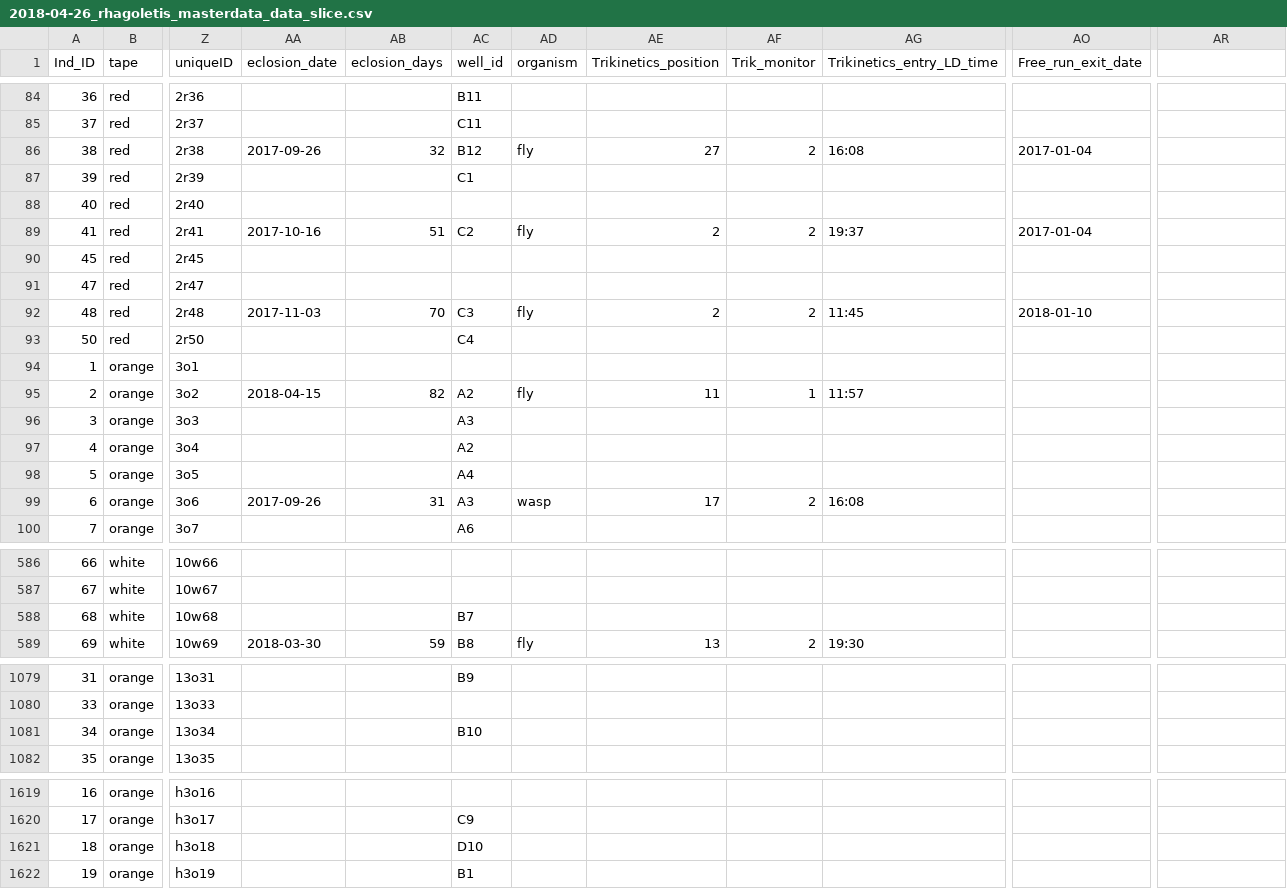
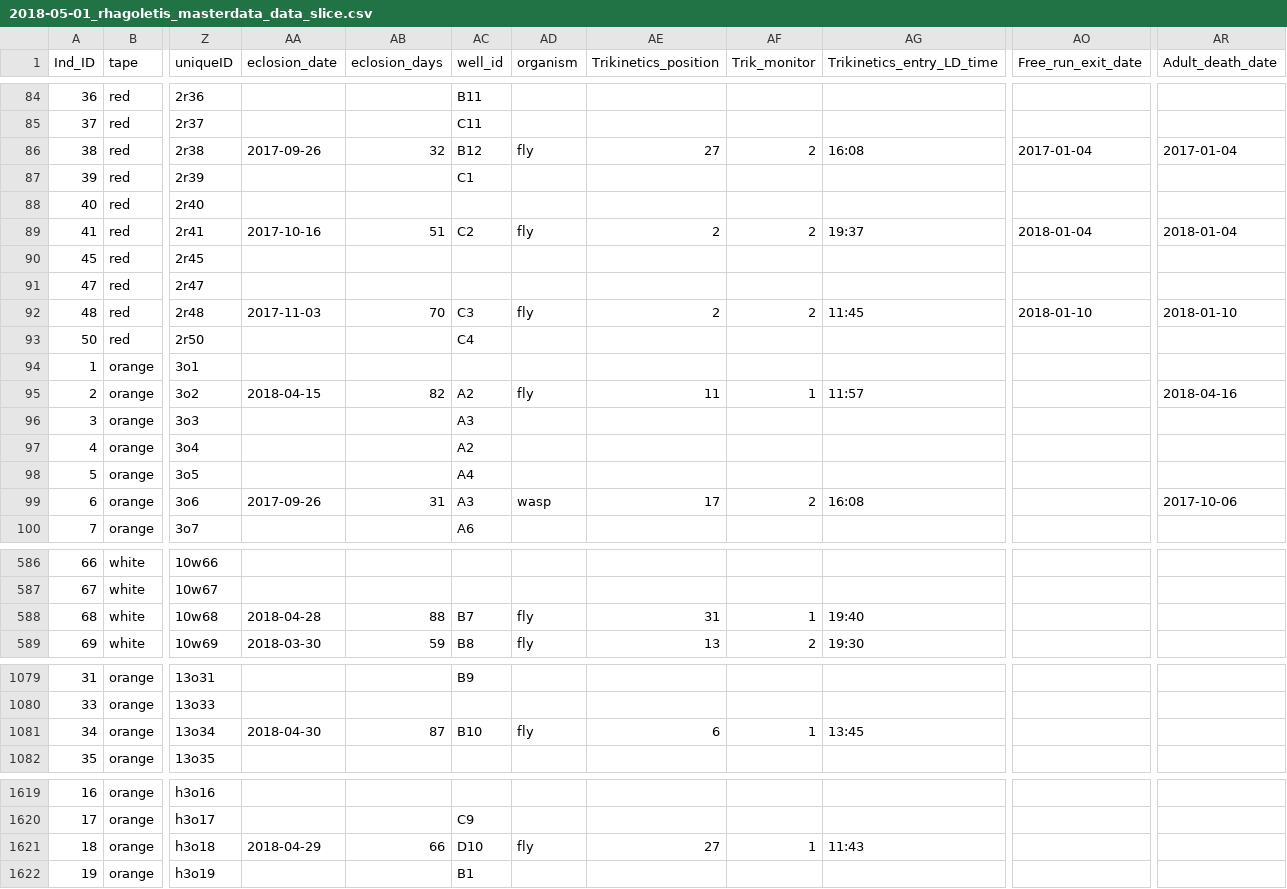
Before and after one commit to adnguyen/Circadian_rhythm_runs_seasonal_timing, a CSV file: Data/2018-05-01_rhagoletis_masterdata_data_slice.csv (was Data/2018-04-26_rhagoletis_masterdata_data_slice.csv), drawn as a sheet; only a part is shown, gaps mark what is left out; the diff covers the shown part only; the diff names each change by its address in the sheet, - before the commit and + after, or states it on an @@ line.

```diff
--- a/Data/2018-04-26_rhagoletis_masterdata_data_slice.csv
+++ b/Data/2018-05-01_rhagoletis_masterdata_data_slice.csv
-AR1: (empty)
+AR1: Adult_death_date
-AR86 (Adult_death_date): (empty)
+AR86 (Adult_death_date): 2017-01-04
-AO89 (Free_run_exit_date): 2017-01-04
+AO89 (Free_run_exit_date): 2018-01-04
-AR89 (Adult_death_date): (empty)
+AR89 (Adult_death_date): 2018-01-04
-AR92 (Adult_death_date): (empty)
+AR92 (Adult_death_date): 2018-01-10
-AR95 (Adult_death_date): (empty)
+AR95 (Adult_death_date): 2018-04-16
-AR99 (Adult_death_date): (empty)
+AR99 (Adult_death_date): 2017-10-06
-AA588 (eclosion_date): (empty)
+AA588 (eclosion_date): 2018-04-28
-AB588 (eclosion_days): (empty)
+AB588 (eclosion_days): 88
-AD588 (organism): (empty)
+AD588 (organism): fly
-AE588 (Trikinetics_position): (empty)
+AE588 (Trikinetics_position): 31
-AF588 (Trik_monitor): (empty)
+AF588 (Trik_monitor): 1
-AG588 (Trikinetics_entry_LD_time): (empty)
+AG588 (Trikinetics_entry_LD_time): 19:40
-AA1081 (eclosion_date): (empty)
+AA1081 (eclosion_date): 2018-04-30
-AB1081 (eclosion_days): (empty)
+AB1081 (eclosion_days): 87
-AD1081 (organism): (empty)
+AD1081 (organism): fly
-AE1081 (Trikinetics_position): (empty)
+AE1081 (Trikinetics_position): 6
-AF1081 (Trik_monitor): (empty)
+AF1081 (Trik_monitor): 1
-AG1081 (Trikinetics_entry_LD_time): (empty)
+AG1081 (Trikinetics_entry_LD_time): 13:45
-AA1621 (eclosion_date): (empty)
+AA1621 (eclosion_date): 2018-04-29
-AB1621 (eclosion_days): (empty)
+AB1621 (eclosion_days): 66
-AD1621 (organism): (empty)
+AD1621 (organism): fly
-AE1621 (Trikinetics_position): (empty)
+AE1621 (Trikinetics_position): 27
-AF1621 (Trik_monitor): (empty)
+AF1621 (Trik_monitor): 1
-AG1621 (Trikinetics_entry_LD_time): (empty)
+AG1621 (Trikinetics_entry_LD_time): 11:43
```
Also changed, not shown: 81 edited cells elsewhere in this file, 1 other file.
